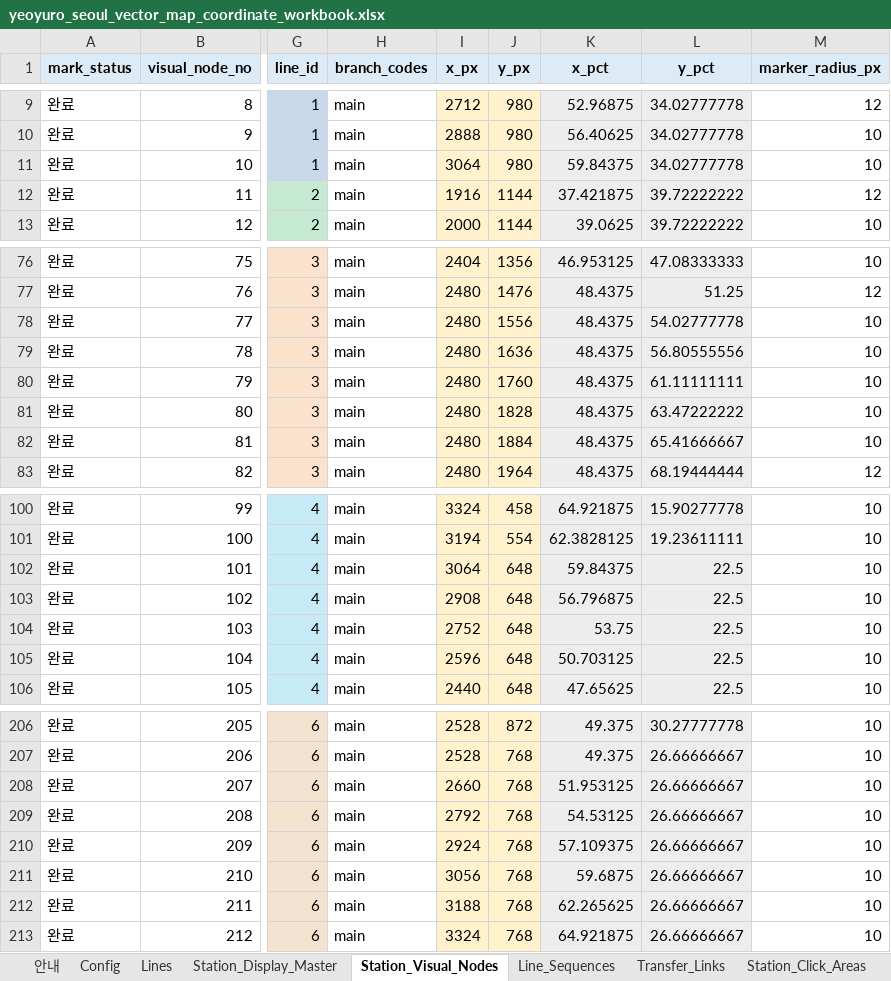
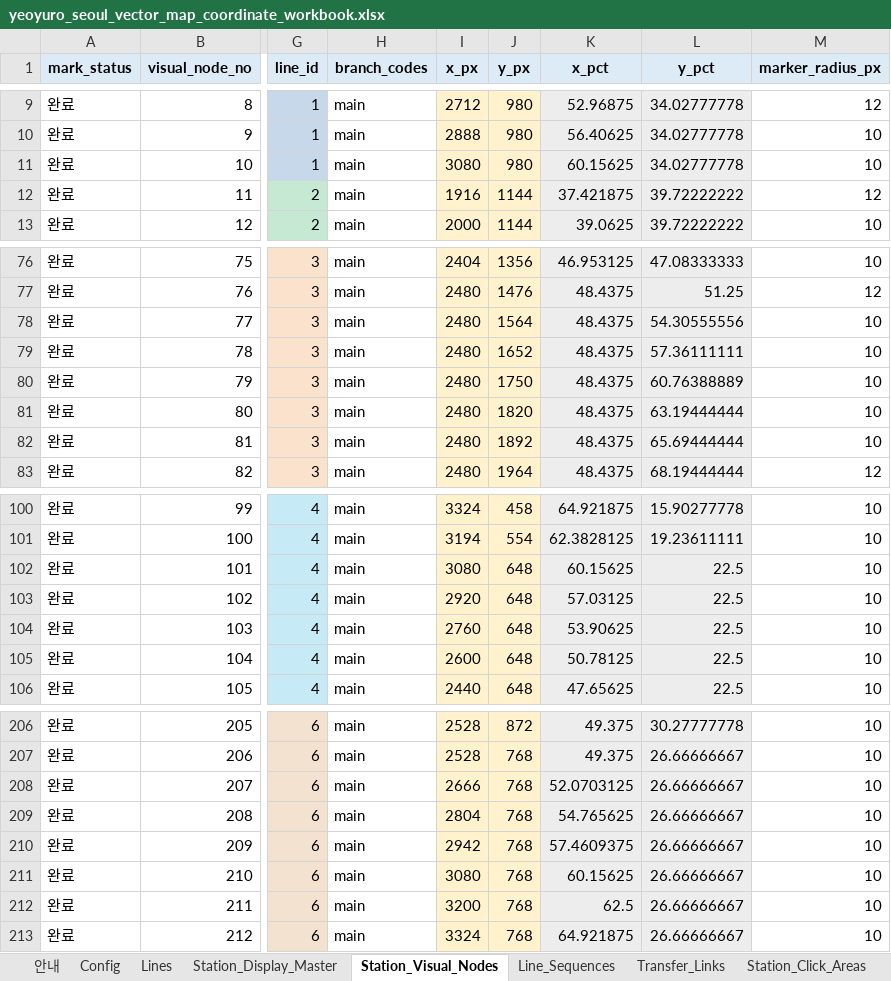
Before and after one commit to FlightChamp/yeoyuro-seoul, an Excel workbook: data/master/yeoyuro_seoul_vector_map_coordinate_workbook.xlsx, sheet Station_Visual_Nodes, drawn as a sheet; only a part is shown, gaps mark what is left out; values as stored, in another font and other column widths than the file's, no borders; conditional formats not drawn; the diff covers the shown part only; the diff names each change by its address in the sheet, - before the commit and + after, or states it on an @@ line.

```diff
--- a/data/master/yeoyuro_seoul_vector_map_coordinate_workbook.xlsx (sheet Station_Visual_Nodes)
+++ b/data/master/yeoyuro_seoul_vector_map_coordinate_workbook.xlsx (sheet Station_Visual_Nodes)
-I11 (x_px): 3064
+I11 (x_px): 3080
-K11 (x_pct): 59.84375
+K11 (x_pct): 60.15625
-J78 (y_px): 1556
+J78 (y_px): 1564
-L78 (y_pct): 54.02777778
+L78 (y_pct): 54.30555556
-J79 (y_px): 1636
+J79 (y_px): 1652
-L79 (y_pct): 56.80555556
+L79 (y_pct): 57.36111111
-J80 (y_px): 1760
+J80 (y_px): 1750
-L80 (y_pct): 61.11111111
+L80 (y_pct): 60.76388889
-J81 (y_px): 1828
+J81 (y_px): 1820
-L81 (y_pct): 63.47222222
+L81 (y_pct): 63.19444444
-J82 (y_px): 1884
+J82 (y_px): 1892
-L82 (y_pct): 65.41666667
+L82 (y_pct): 65.69444444
-I102 (x_px): 3064
+I102 (x_px): 3080
-K102 (x_pct): 59.84375
+K102 (x_pct): 60.15625
-I103 (x_px): 2908
+I103 (x_px): 2920
-K103 (x_pct): 56.796875
+K103 (x_pct): 57.03125
-I104 (x_px): 2752
+I104 (x_px): 2760
-K104 (x_pct): 53.75
+K104 (x_pct): 53.90625
-I105 (x_px): 2596
+I105 (x_px): 2600
-K105 (x_pct): 50.703125
+K105 (x_pct): 50.78125
-I208 (x_px): 2660
+I208 (x_px): 2666
-K208 (x_pct): 51.953125
+K208 (x_pct): 52.0703125
-I209 (x_px): 2792
+I209 (x_px): 2804
-K209 (x_pct): 54.53125
+K209 (x_pct): 54.765625
-I210 (x_px): 2924
+I210 (x_px): 2942
-K210 (x_pct): 57.109375
+K210 (x_pct): 57.4609375
-I211 (x_px): 3056
+I211 (x_px): 3080
-K211 (x_pct): 59.6875
+K211 (x_pct): 60.15625
-I212 (x_px): 3188
+I212 (x_px): 3200
-K212 (x_pct): 62.265625
+K212 (x_pct): 62.5
```
Also changed, not shown: 6 edited cells elsewhere in this sheet, sheet Station_Click_Areas, sheet Station_Labels, 4 other files.
